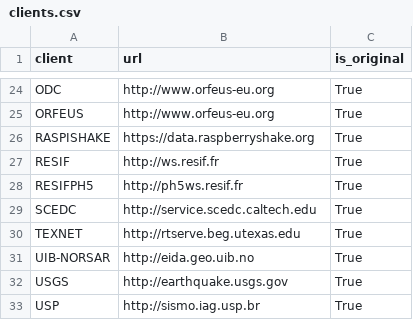
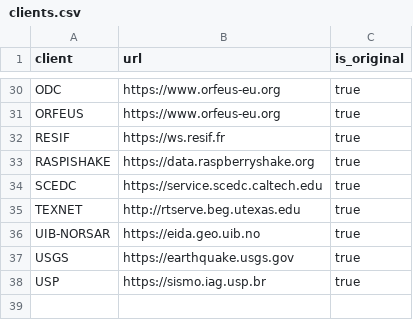
Before and after one commit to AuScope/seed-vault, a CSV file: seed_vault/models/clients.csv, drawn as a sheet; only a part is shown, gaps mark what is left out; removed rows and columns are numbered as before the commit, all else as after; the diff covers the shown part only; the diff names each change by its address in the sheet, - before the commit and + after, or states it on an @@ line.

```diff
--- a/seed_vault/models/clients.csv
+++ b/seed_vault/models/clients.csv
-B30:B31 (url): http://www.orfeus-eu.org
+B30:B31 (url): https://www.orfeus-eu.org
-C30:C31 (is_original): True
+C30:C31 (is_original): true
+row 32: RESIF | https://ws.resif.fr | true
-C33 (is_original): True
+C33 (is_original): true
-row 27: RESIF | http://ws.resif.fr | True
-row 28: RESIFPH5 | http://ph5ws.resif.fr | True
-B34 (url): http://service.scedc.caltech.edu
+B34 (url): https://service.scedc.caltech.edu
-C34:C38 (is_original): True
+C34:C38 (is_original): true
-B36 (url): http://eida.geo.uib.no
+B36 (url): https://eida.geo.uib.no
-B37 (url): http://earthquake.usgs.gov
+B37 (url): https://earthquake.usgs.gov
-B38 (url): http://sismo.iag.usp.br
+B38 (url): https://sismo.iag.usp.br
```
Also changed, not shown: 7 added rows, 1 removed row and 35 edited cells elsewhere in this file, 7 other files.
